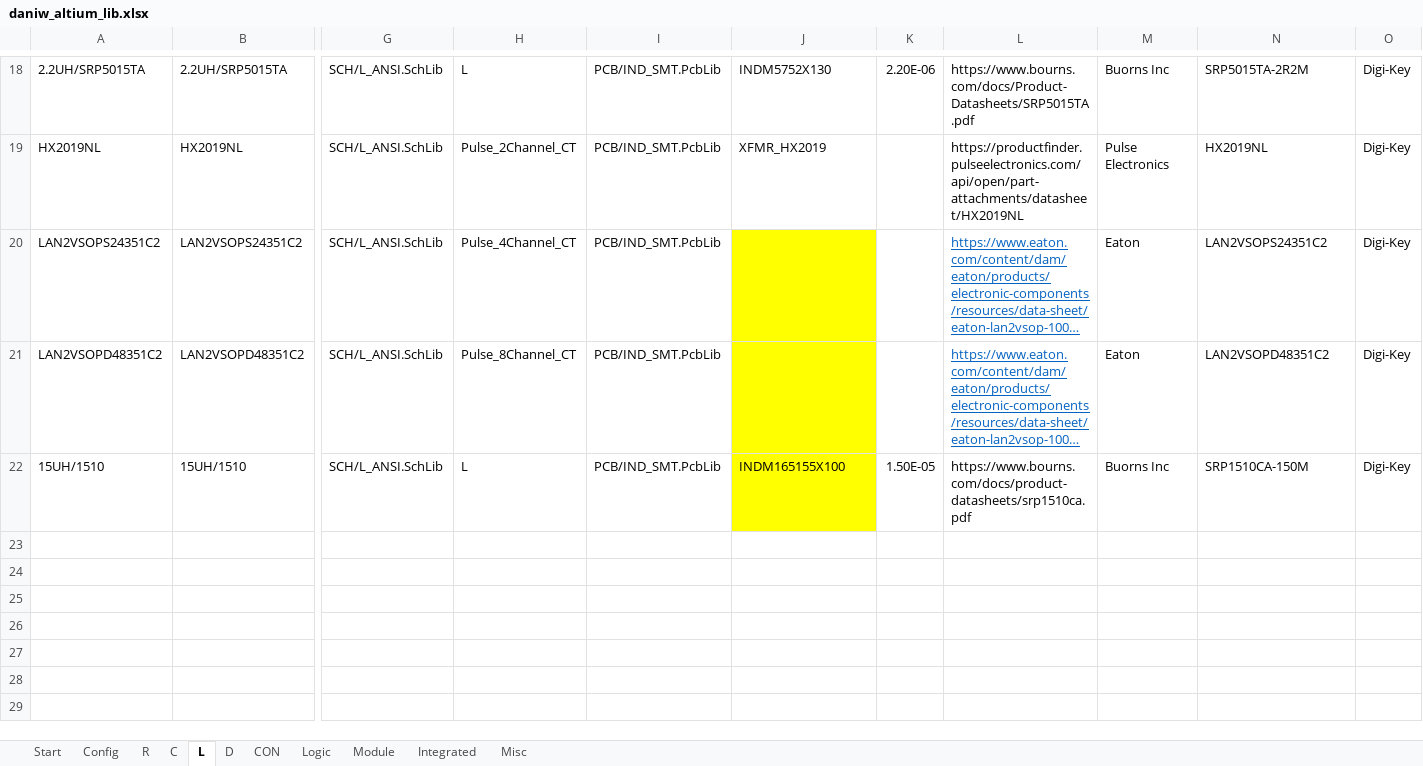
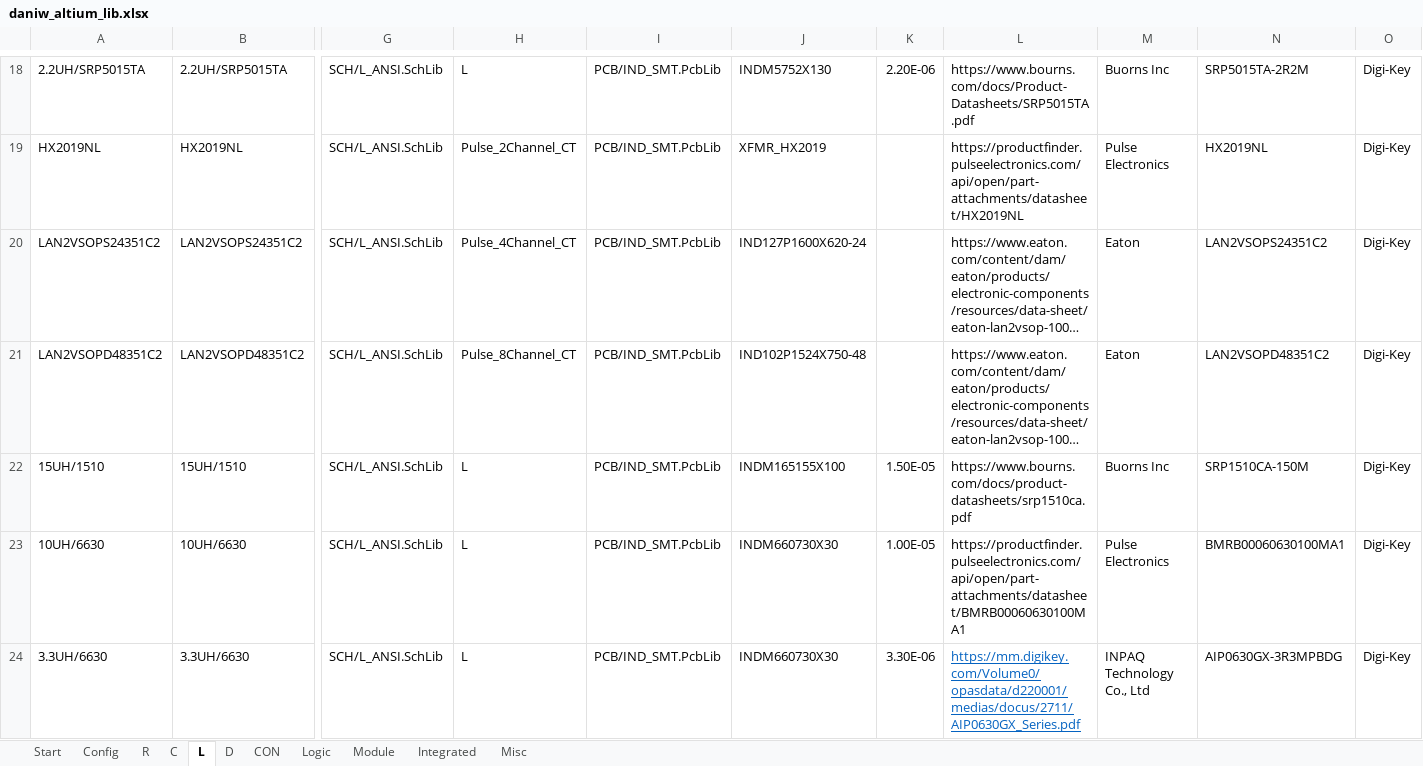
Before and after one commit to daniw/daniw_altium_lib, an Excel workbook: daniw_altium_lib.xlsx, sheet L, drawn as a sheet; only a part is shown, gaps mark what is left out; long unchanged cells end in …; values as stored, in another font and other column widths than the file's, no borders; rows hold the shown columns only; the diff names each change by its address in the sheet, - before the commit and + after, or states it on an @@ line.

```diff
--- a/daniw_altium_lib.xlsx (sheet L)
+++ b/daniw_altium_lib.xlsx (sheet L)
-J20: (empty)
+J20: IND127P1600X620-24
-J20:J22 fill: #FFFF00
+J20:J22 fill: none
@@ L20:L21 underline: on → off, text colour: #0563C1 → black @@
-J21: (empty)
+J21: IND102P1524X750-48
+row 23: 10UH/6630 | 10UH/6630 | SCH/L_ANSI.SchLib | L | PCB/IND_SMT.PcbLib | INDM660730X30 | 1.00E-05 | https://productfinder.pulseelectronics.com/api/open/part-attachments/datasheet/BMRB00060630100MA1 | Pulse Electronics | BMRB00060630100MA1 | Digi-Key
+row 24: 3.3UH/6630 | 3.3UH/6630 | SCH/L_ANSI.SchLib | L | PCB/IND_SMT.PcbLib | INDM660730X30 | 3.30E-06 | https://mm.digikey.com/Volume0/opasdata/d220001/medias/docus/2711/AIP0630GX_Series.pdf | INPAQ Technology Co., Ltd | AIP0630GX-3R3MPBDG | Digi-Key
```
Also changed, not shown: sheet C, sheet Integrated, sheet R, sheet Module.
